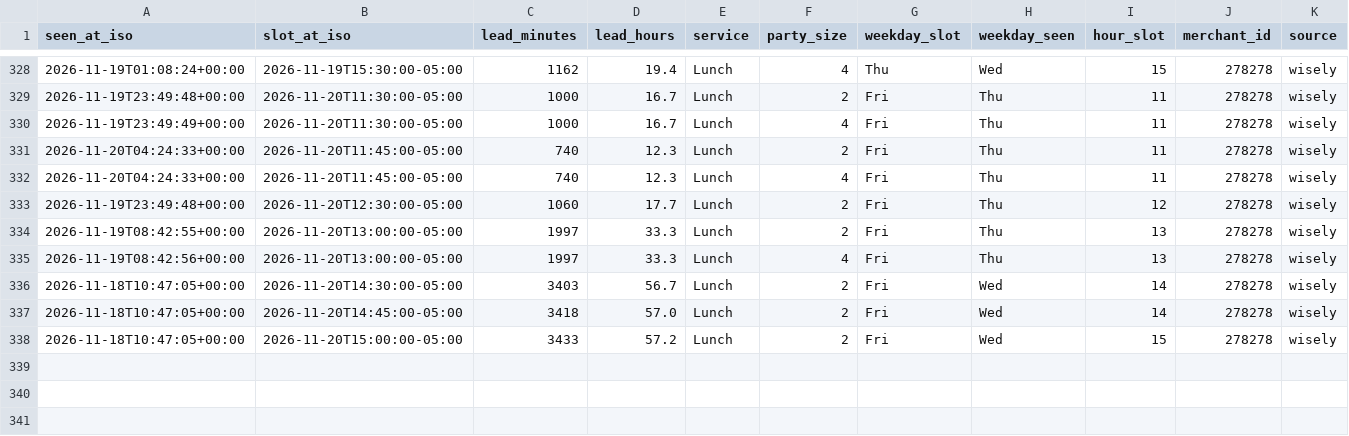
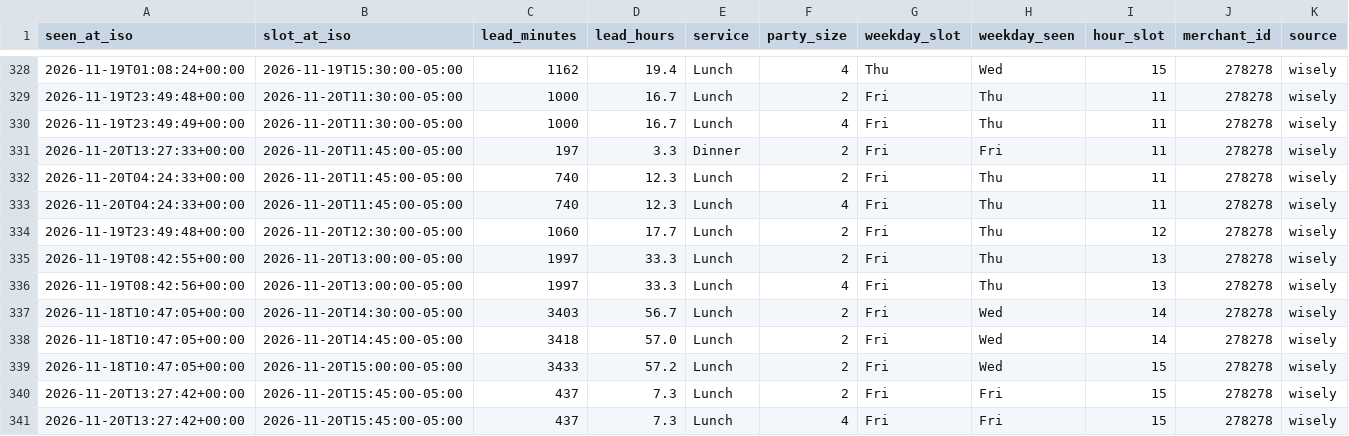
Before and after one commit to jacobschulman/stonewatch, a CSV file: data/availability/2026-11.csv, drawn as a sheet; only a part is shown, gaps mark what is left out.

```diff
--- a/data/availability/2026-11.csv
+++ b/data/availability/2026-11.csv
@@ -330,2 +330,3 @@ seen_at_iso,slot_at_iso,lead_minutes,lead_hours,service,party_size,weekday_slot,
 2026-11-19T23:49:49+00:00,2026-11-20T11:30:00-05:00,1000,16.7,Lunch,4,Fri,Thu,11,278278,wisely
+2026-11-20T13:27:33+00:00,2026-11-20T11:45:00-05:00,197,3.3,Dinner,2,Fri,Fri,11,278278,wisely
 2026-11-20T04:24:33+00:00,2026-11-20T11:45:00-05:00,740,12.3,Lunch,2,Fri,Thu,11,278278,wisely
@@ -338 +339,3 @@ seen_at_iso,slot_at_iso,lead_minutes,lead_hours,service,party_size,weekday_slot,
 2026-11-18T10:47:05+00:00,2026-11-20T15:00:00-05:00,3433,57.2,Lunch,2,Fri,Wed,15,278278,wisely
+2026-11-20T13:27:42+00:00,2026-11-20T15:45:00-05:00,437,7.3,Lunch,2,Fri,Fri,15,278278,wisely
+2026-11-20T13:27:42+00:00,2026-11-20T15:45:00-05:00,437,7.3,Lunch,4,Fri,Fri,15,278278,wisely
```
Also changed, not shown: 2 other files.
